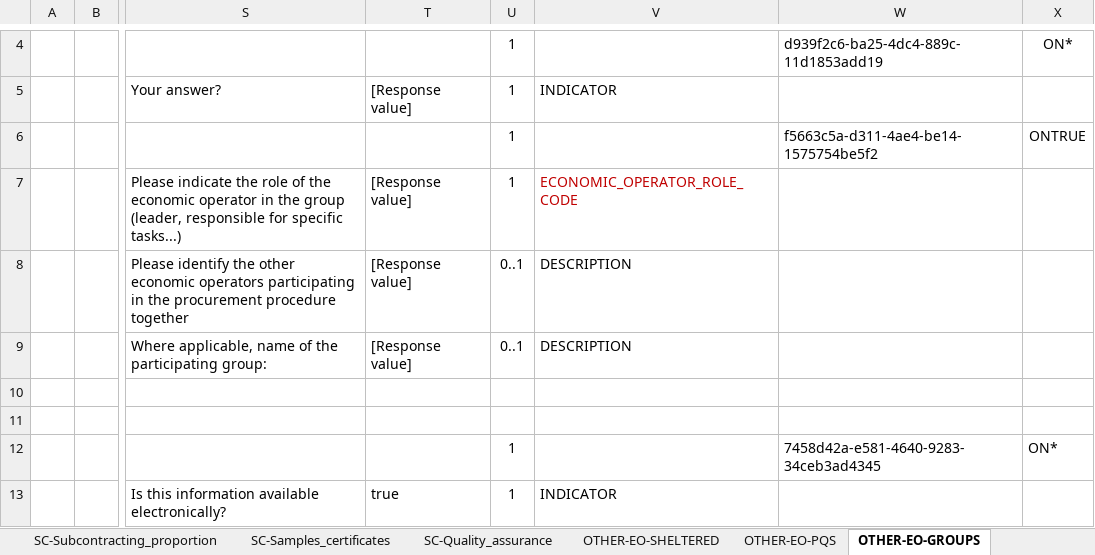
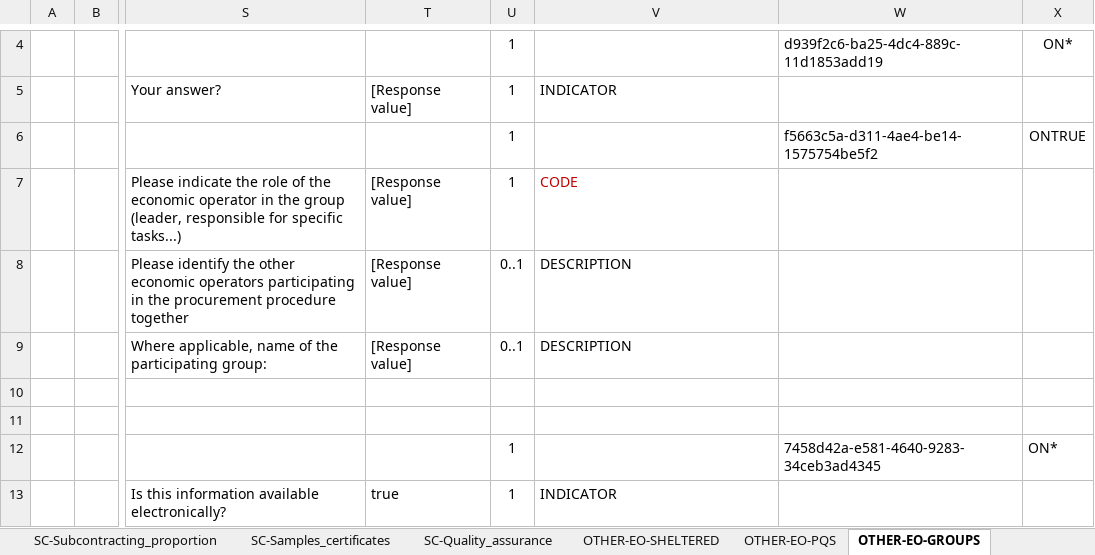
Before and after one commit to UPRC-Interop/espd-vcd-system, an Excel workbook: builder/src/main/resources/templates/v2_selfcontained/ESPD-CriteriaTaxonomy-SELFCONTAINED-V2.1.0.xlsx, sheet OTHER-EO-GROUPS, drawn as a sheet; only a part is shown, gaps mark what is left out; values as stored, in another font and other column widths than the file's, no borders; the diff names each change by its address in the sheet, - before the commit and + after, or states it on an @@ line.

```diff
--- a/builder/src/main/resources/templates/v2_selfcontained/ESPD-CriteriaTaxonomy-SELFCONTAINED-V2.1.0.xlsx (sheet OTHER-EO-GROUPS)
+++ b/builder/src/main/resources/templates/v2_selfcontained/ESPD-CriteriaTaxonomy-SELFCONTAINED-V2.1.0.xlsx (sheet OTHER-EO-GROUPS)
-V7: ECONOMIC_OPERATOR_ROLE_CODE
+V7: CODE
```
Also changed, not shown: builder/src/main/resources/templates/v2_regulated/ESPD-CriteriaTaxonomy-REGULATED-V2.1.0.xlsx.
